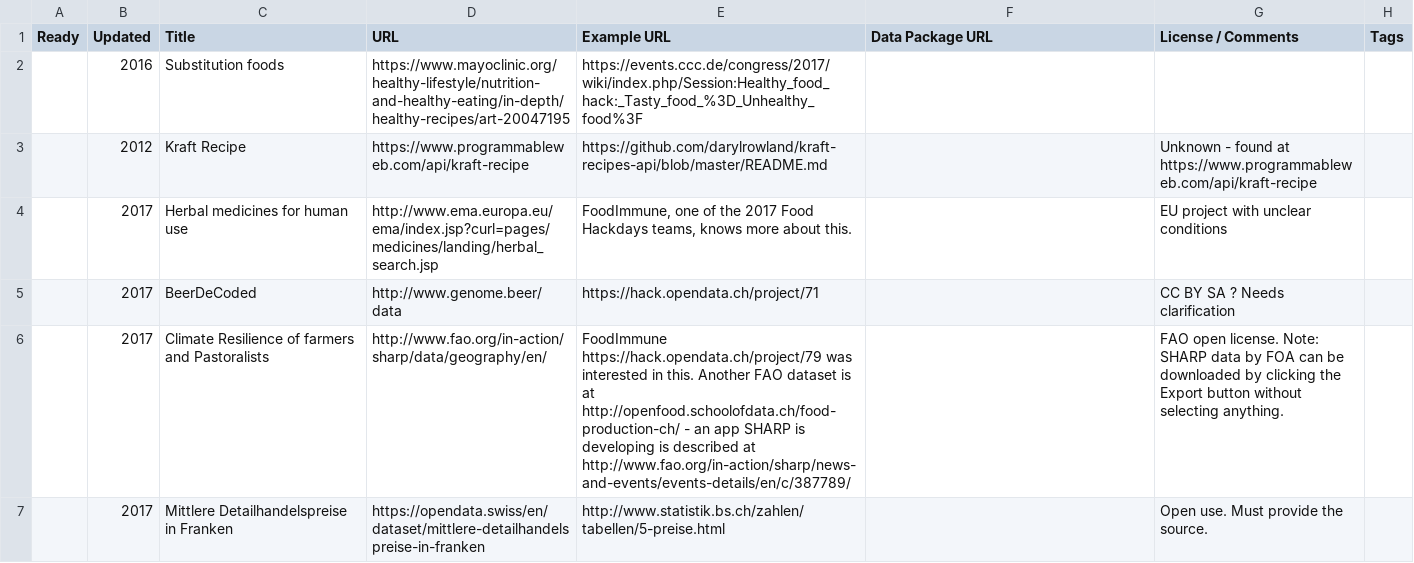
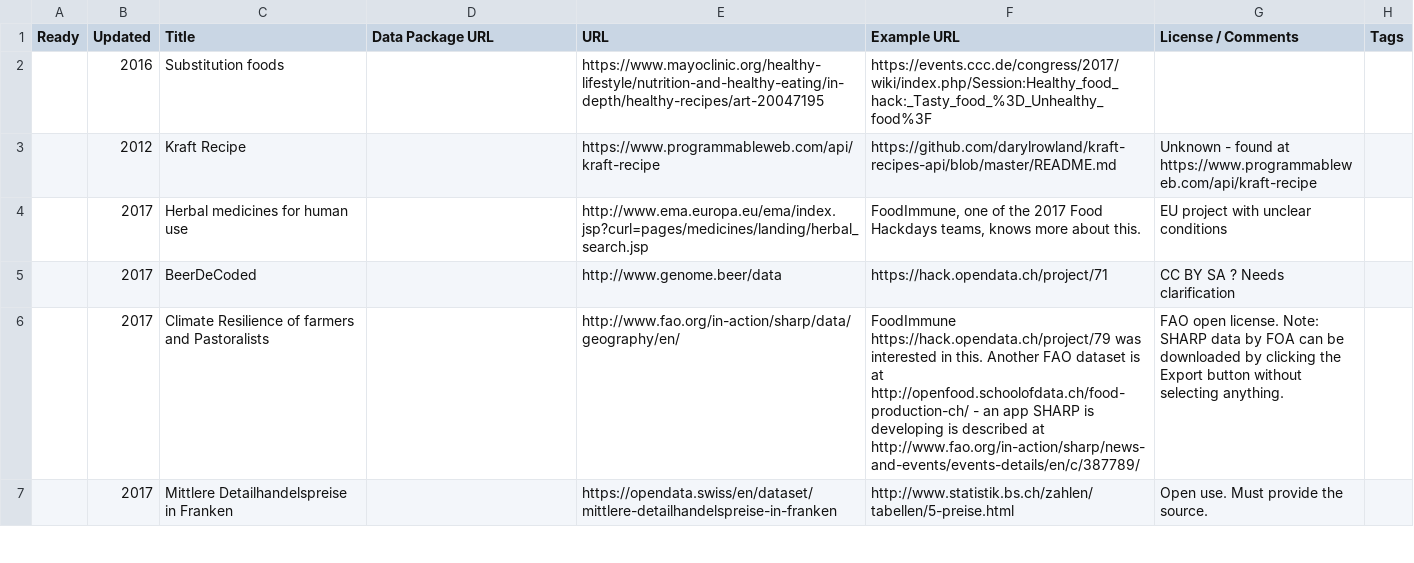
Before and after one commit to foodopendata/food-datasets, a CSV file: data/food-datasets.csv, drawn as a sheet; only a part is shown; the diff covers the shown part only; the diff names each change by its address in the sheet, - before the commit and + after, or states it on an @@ line.

Commit message:
Master list updated

```diff
--- a/data/food-datasets.csv
+++ b/data/food-datasets.csv
-D1: URL
+D1: Data Package URL
-E1: Example URL
+E1: URL
-F1: Data Package URL
+F1: Example URL
-D2 (Data Package URL): https://www.mayoclinic.org/healthy-lifestyle/nutrition-and-healthy-eating/in-depth/healthy-recipes/art-20047195
+D2 (Data Package URL): (empty)
-E2 (URL): https://events.ccc.de/congress/2017/wiki/index.php/Session:Healthy_food_hack:_Tasty_food_%3D_Unhealthy_food%3F
+E2 (URL): https://www.mayoclinic.org/healthy-lifestyle/nutrition-and-healthy-eating/in-depth/healthy-recipes/art-20047195
-F2 (Example URL): (empty)
+F2 (Example URL): https://events.ccc.de/congress/2017/wiki/index.php/Session:Healthy_food_hack:_Tasty_food_%3D_Unhealthy_food%3F
-D3 (Data Package URL): https://www.programmableweb.com/api/kraft-recipe
+D3 (Data Package URL): (empty)
-E3 (URL): https://github.com/darylrowland/kraft-recipes-api/blob/master/README.md
+E3 (URL): https://www.programmableweb.com/api/kraft-recipe
-F3 (Example URL): (empty)
+F3 (Example URL): https://github.com/darylrowland/kraft-recipes-api/blob/master/README.md
-D4 (Data Package URL): http://www.ema.europa.eu/ema/index.jsp?curl=pages/medicines/landing/herbal_search.jsp
+D4 (Data Package URL): (empty)
-E4 (URL): FoodImmune, one of the 2017 Food Hackdays teams, knows more about this.
+E4 (URL): http://www.ema.europa.eu/ema/index.jsp?curl=pages/medicines/landing/herbal_search.jsp
-F4 (Example URL): (empty)
+F4 (Example URL): FoodImmune, one of the 2017 Food Hackdays teams, knows more about this.
-D5 (Data Package URL): http://www.genome.beer/data
+D5 (Data Package URL): (empty)
-E5 (URL): https://hack.opendata.ch/project/71
+E5 (URL): http://www.genome.beer/data
-F5 (Example URL): (empty)
+F5 (Example URL): https://hack.opendata.ch/project/71
-D6 (Data Package URL): http://www.fao.org/in-action/sharp/data/geography/en/
+D6 (Data Package URL): (empty)
-E6 (URL): FoodImmune https://hack.opendata.ch/project/79 was interested in this. Another FAO dataset is at http://openfood.schoolofdata.ch/food-production-ch/ - an app SHARP is developing is described at http://www.fao.org/in-action/sharp/news-and-events/events-details/en/c/387789/
+E6 (URL): http://www.fao.org/in-action/sharp/data/geography/en/
-F6 (Example URL): (empty)
+F6 (Example URL): FoodImmune https://hack.opendata.ch/project/79 was interested in this. Another FAO dataset is at http://openfood.schoolofdata.ch/food-production-ch/ - an app SHARP is developing is described at http://www.fao.org/in-action/sharp/news-and-events/events-details/en/c/387789/
-D7 (Data Package URL): https://opendata.swiss/en/dataset/mittlere-detailhandelspreise-in-franken
+D7 (Data Package URL): (empty)
-E7 (URL): http://www.statistik.bs.ch/zahlen/tabellen/5-preise.html
+E7 (URL): https://opendata.swiss/en/dataset/mittlere-detailhandelspreise-in-franken
-F7 (Example URL): (empty)
+F7 (Example URL): http://www.statistik.bs.ch/zahlen/tabellen/5-preise.html
```
Also changed, not shown: 1 removed row and 97 edited cells elsewhere in this file.
